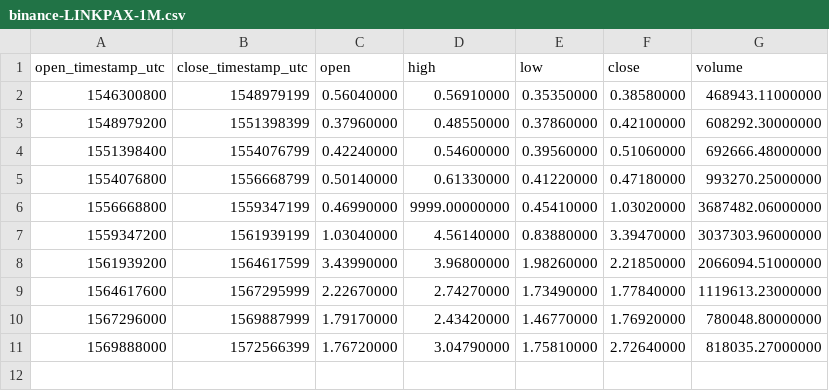
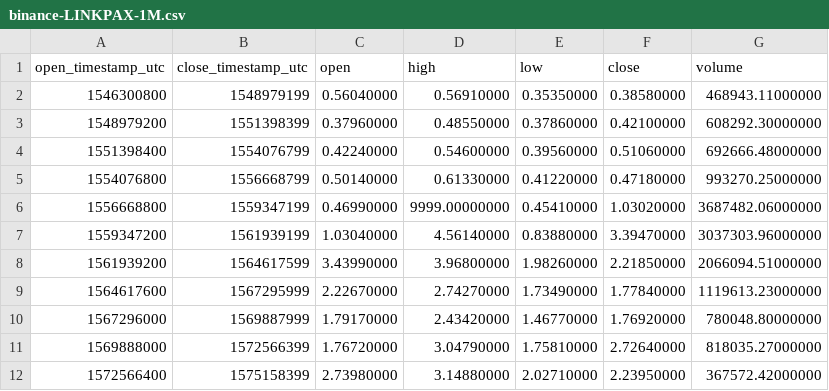
Before and after one commit to cryptobigbro/binance-LINKPAX, a CSV file: binance-LINKPAX-1M.csv, drawn as a sheet.

```diff
--- a/binance-LINKPAX-1M.csv
+++ b/binance-LINKPAX-1M.csv
@@ -11 +11,2 @@ open_timestamp_utc,close_timestamp_utc,open,high,low,close,volume
 1569888000,1572566399,1.76720000,3.04790000,1.75810000,2.72640000,818035.27000000
+1572566400,1575158399,2.73980000,3.14880000,2.02710000,2.23950000,367572.42000000
```
Also changed, not shown: binance-LINKPAX-1d.csv, binance-LINKPAX-1h.csv.
